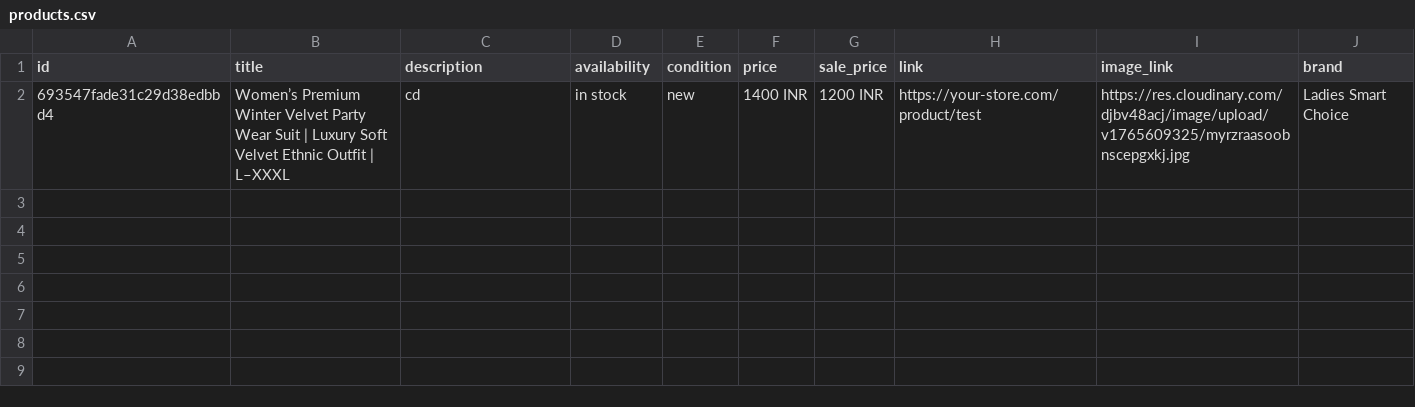
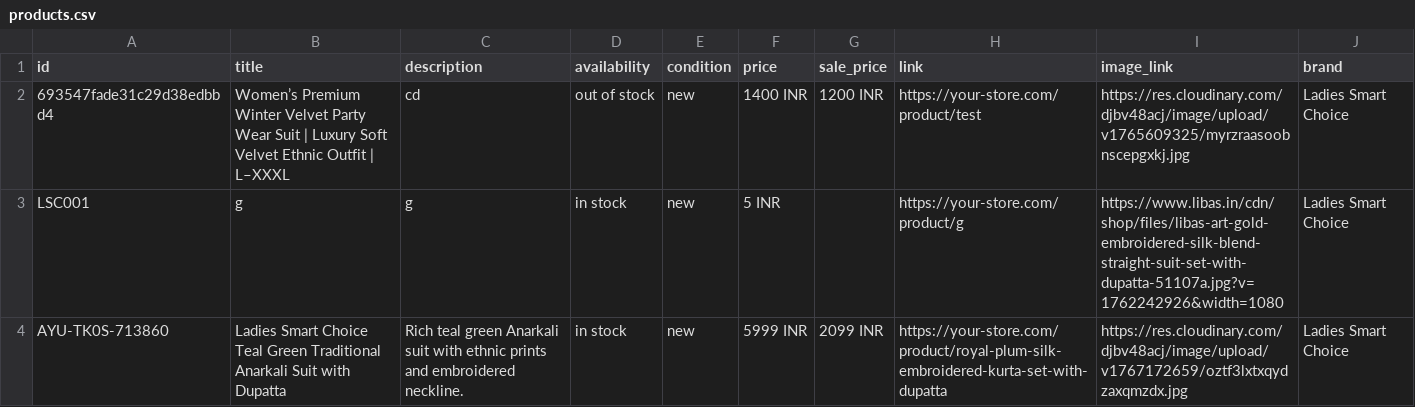
Before and after one commit to hackwithroshan/ladies-smart-choice, a CSV file: backend/public/facebook/products.csv, drawn as a sheet.

```diff
--- a/backend/public/facebook/products.csv
+++ b/backend/public/facebook/products.csv
@@ -1,2 +1,4 @@
 id,title,description,availability,condition,price,sale_price,link,image_link,brand
-693547fade31c29d38edbbd4,Women’s Premium Winter Velvet Party Wear Suit | Luxury Soft Velvet Ethnic Outfit | L–XXXL,"cd",in stock,new,1400 INR,1200 INR,https://your-store.com/product/test,https://res.cloudinary.com/djbv48acj/image/upload/v1765609325/myrzraasoobnscepgxkj.jpg,Ladies Smart Choice
+693547fade31c29d38edbbd4,Women’s Premium Winter Velvet Party Wear Suit | Luxury Soft Velvet Ethnic Outfit | L–XXXL,"cd",out of stock,new,1400 INR,1200 INR,https://your-store.com/product/test,https://res.cloudinary.com/djbv48acj/image/upload/v1765609325/myrzraasoobnscepgxkj.jpg,Ladies Smart Choice
+LSC001,g,"g",in stock,new,5 INR,,https://your-store.com/product/g,https://www.libas.in/cdn/shop/files/libas-art-gold-embroidered-silk-blend-straight-suit-set-with-dupatta-51107a.jpg?v=1762242926&width=1080,Ladies Smart Choice
+AYU-TK0S-713860, Ladies Smart Choice Teal Green Traditional Anarkali Suit with Dupatta,"Rich teal green Anarkali suit with ethnic prints and embroidered neckline.",in stock,new,5999 INR,2099 INR,https://your-store.com/product/royal-plum-silk-embroidered-kurta-set-with-dupatta,https://res.cloudinary.com/djbv48acj/image/upload/v1767172659/oztf3lxtxqydzaxqmzdx.jpg,Ladies Smart Choice
```
Also changed, not shown: 45 other files.
